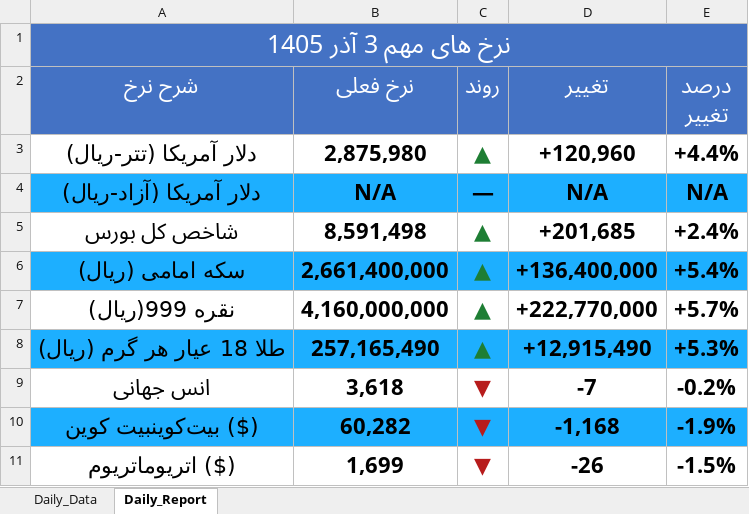
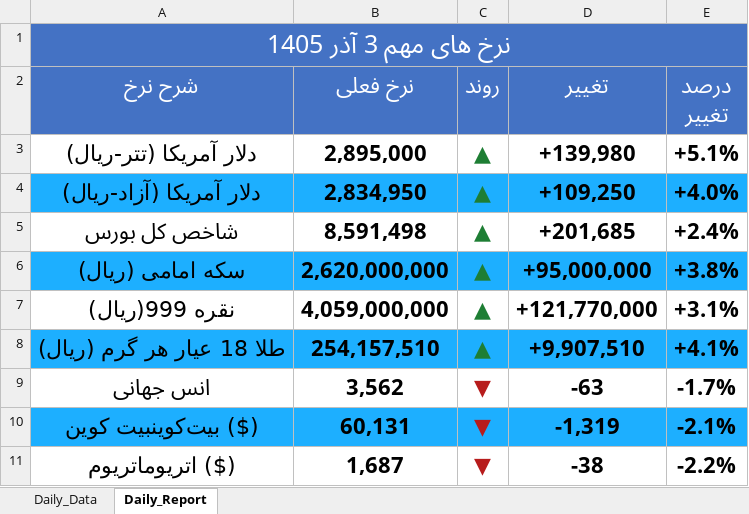
Before and after one commit to pcm0nk/currency-scraper, an Excel workbook: output/market_tracker.xlsx, sheet Daily_Report, drawn as a sheet; values as stored, in another font and other column widths than the file's, no borders; the diff names each change by its address in the sheet, - before the commit and + after, or states it on an @@ line.

```diff
--- a/output/market_tracker.xlsx (sheet Daily_Report)
+++ b/output/market_tracker.xlsx (sheet Daily_Report)
-B3 (نرخ فعلی): 2,875,980
+B3 (نرخ فعلی): 2,895,000
-D3 (تغییر): +120,960
+D3 (تغییر): +139,980
-E3 (درصد تغییر): +4.4%
+E3 (درصد تغییر): +5.1%
-B4 (نرخ فعلی): N/A
+B4 (نرخ فعلی): 2,834,950
-C4 (روند): —
+C4 (روند): ▲
-C4 text colour: black
+C4 text colour: #1E7E34
-D4 (تغییر): N/A
+D4 (تغییر): +109,250
-E4 (درصد تغییر): N/A
+E4 (درصد تغییر): +4.0%
-B6 (نرخ فعلی): 2,661,400,000
+B6 (نرخ فعلی): 2,620,000,000
-D6 (تغییر): +136,400,000
+D6 (تغییر): +95,000,000
-E6 (درصد تغییر): +5.4%
+E6 (درصد تغییر): +3.8%
-B7 (نرخ فعلی): 4,160,000,000
+B7 (نرخ فعلی): 4,059,000,000
-D7 (تغییر): +222,770,000
+D7 (تغییر): +121,770,000
-E7 (درصد تغییر): +5.7%
+E7 (درصد تغییر): +3.1%
-B8 (نرخ فعلی): 257,165,490
+B8 (نرخ فعلی): 254,157,510
-D8 (تغییر): +12,915,490
+D8 (تغییر): +9,907,510
-E8 (درصد تغییر): +5.3%
+E8 (درصد تغییر): +4.1%
-B9 (نرخ فعلی): 3,618
+B9 (نرخ فعلی): 3,562
-D9 (تغییر): -7
+D9 (تغییر): -63
-E9 (درصد تغییر): -0.2%
+E9 (درصد تغییر): -1.7%
-B10 (نرخ فعلی): 60,282
+B10 (نرخ فعلی): 60,131
-D10 (تغییر): -1,168
+D10 (تغییر): -1,319
-E10 (درصد تغییر): -1.9%
+E10 (درصد تغییر): -2.1%
-B11 (نرخ فعلی): 1,699
+B11 (نرخ فعلی): 1,687
-D11 (تغییر): -26
+D11 (تغییر): -38
-E11 (درصد تغییر): -1.5%
+E11 (درصد تغییر): -2.2%
```
Also changed, not shown: sheet Daily_Data, 4 other files.
